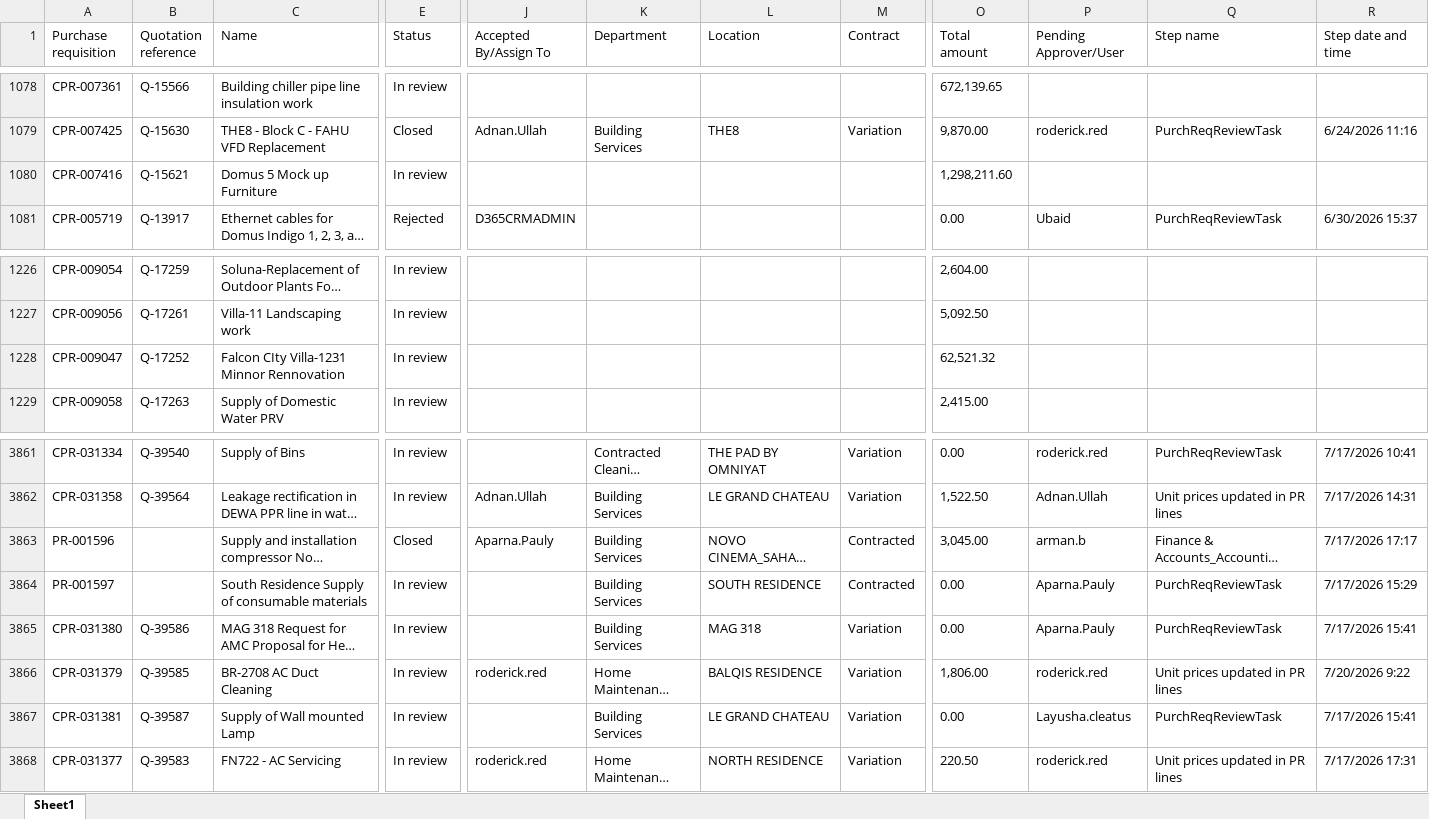
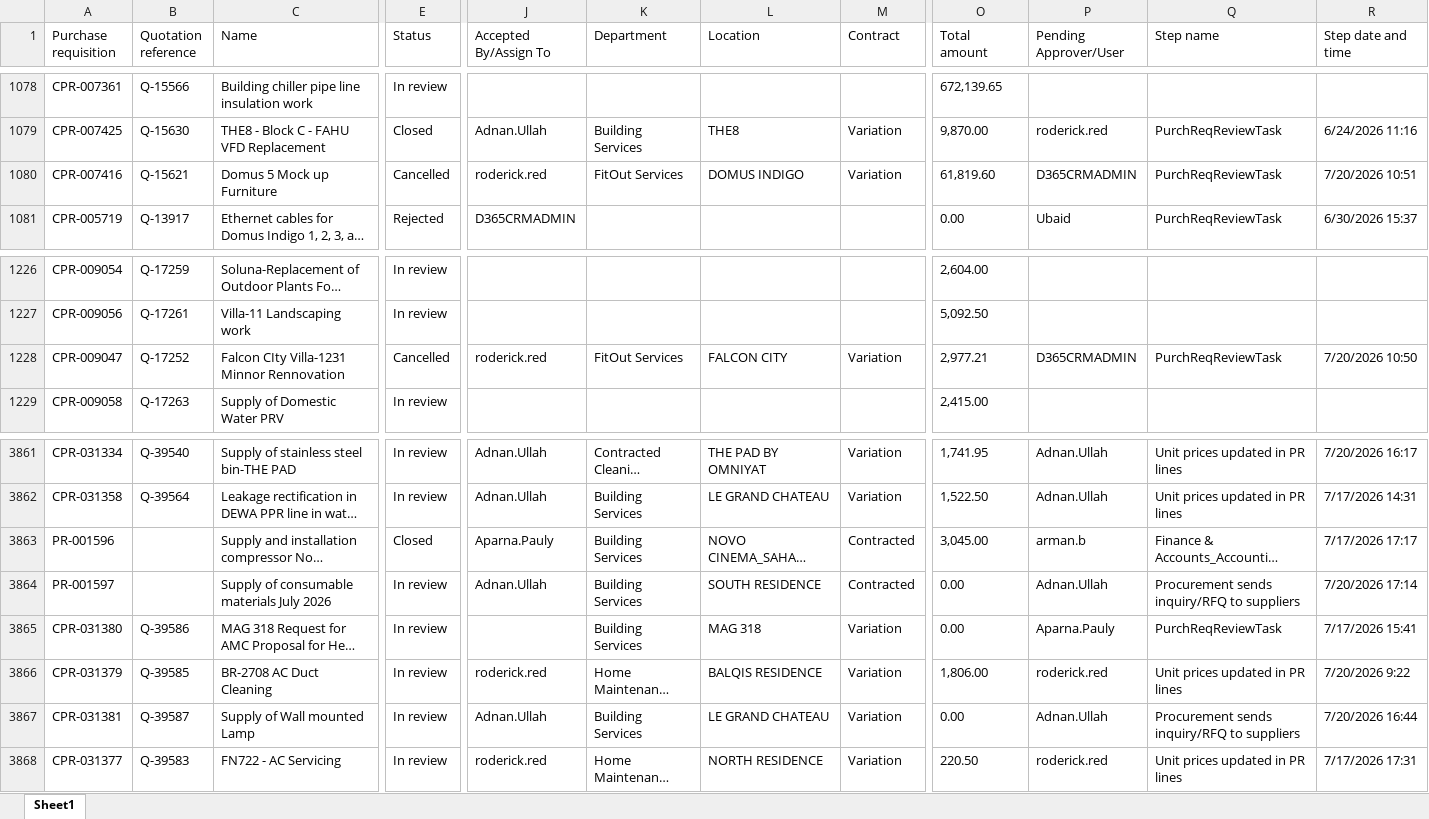
Before and after one commit to Strive-Services-Group/PR-PO-Pipeline-Dashboard, an Excel workbook: pr.xlsx, sheet Sheet1, drawn as a sheet; only a part is shown, gaps mark what is left out; long unchanged cells end in …; values as stored, in another font and other column widths than the file's, no borders; table styles not drawn; the diff covers the shown part only; the diff names each change by its address in the sheet, - before the commit and + after, or states it on an @@ line.

```diff
--- a/pr.xlsx (sheet Sheet1)
+++ b/pr.xlsx (sheet Sheet1)
-E1080 (Status): In review
+E1080 (Status): Cancelled
-J1080 (Accepted By/Assign To): (empty)
+J1080 (Accepted By/Assign To): roderick.red
-K1080 (Department): (empty)
+K1080 (Department): FitOut Services
-L1080 (Location): (empty)
+L1080 (Location): DOMUS INDIGO
-M1080 (Contract): (empty)
+M1080 (Contract): Variation
-O1080 (Total amount): 1,298,211.60
+O1080 (Total amount): 61,819.60
-P1080 (Pending Approver/User): (empty)
+P1080 (Pending Approver/User): D365CRMADMIN
-Q1080 (Step name): (empty)
+Q1080 (Step name): PurchReqReviewTask
-R1080 (Step date and time): (empty)
+R1080 (Step date and time): 7/20/2026 10:51
-E1228 (Status): In review
+E1228 (Status): Cancelled
-J1228 (Accepted By/Assign To): (empty)
+J1228 (Accepted By/Assign To): roderick.red
-K1228 (Department): (empty)
+K1228 (Department): FitOut Services
-L1228 (Location): (empty)
+L1228 (Location): FALCON CITY
-M1228 (Contract): (empty)
+M1228 (Contract): Variation
-O1228 (Total amount): 62,521.32
+O1228 (Total amount): 2,977.21
-P1228 (Pending Approver/User): (empty)
+P1228 (Pending Approver/User): D365CRMADMIN
-Q1228 (Step name): (empty)
+Q1228 (Step name): PurchReqReviewTask
-R1228 (Step date and time): (empty)
+R1228 (Step date and time): 7/20/2026 10:50
-C3861 (Name): Supply of Bins
+C3861 (Name): Supply of stainless steel bin-THE PAD
-J3861 (Accepted By/Assign To): (empty)
+J3861 (Accepted By/Assign To): Adnan.Ullah
-O3861 (Total amount): 0.00
+O3861 (Total amount): 1,741.95
-P3861 (Pending Approver/User): roderick.red
+P3861 (Pending Approver/User): Adnan.Ullah
-Q3861 (Step name): PurchReqReviewTask
+Q3861 (Step name): Unit prices updated in PR lines
-R3861 (Step date and time): 7/17/2026 10:41
+R3861 (Step date and time): 7/20/2026 16:17
-C3864 (Name): South Residence Supply of consumable materials
+C3864 (Name): Supply of consumable materials July 2026
-J3864 (Accepted By/Assign To): (empty)
+J3864 (Accepted By/Assign To): Adnan.Ullah
-P3864 (Pending Approver/User): Aparna.Pauly
+P3864 (Pending Approver/User): Adnan.Ullah
-Q3864 (Step name): PurchReqReviewTask
+Q3864 (Step name): Procurement sends inquiry/RFQ to suppliers
-R3864 (Step date and time): 7/17/2026 15:29
+R3864 (Step date and time): 7/20/2026 17:14
-J3867 (Accepted By/Assign To): (empty)
+J3867 (Accepted By/Assign To): Adnan.Ullah
-P3867 (Pending Approver/User): Layusha.cleatus
+P3867 (Pending Approver/User): Adnan.Ullah
-Q3867 (Step name): PurchReqReviewTask
+Q3867 (Step name): Procurement sends inquiry/RFQ to suppliers
-R3867 (Step date and time): 7/17/2026 15:41
+R3867 (Step date and time): 7/20/2026 16:44
```
Also changed, not shown: 24 added rows and 213 edited cells elsewhere in this sheet, po.xlsx.
